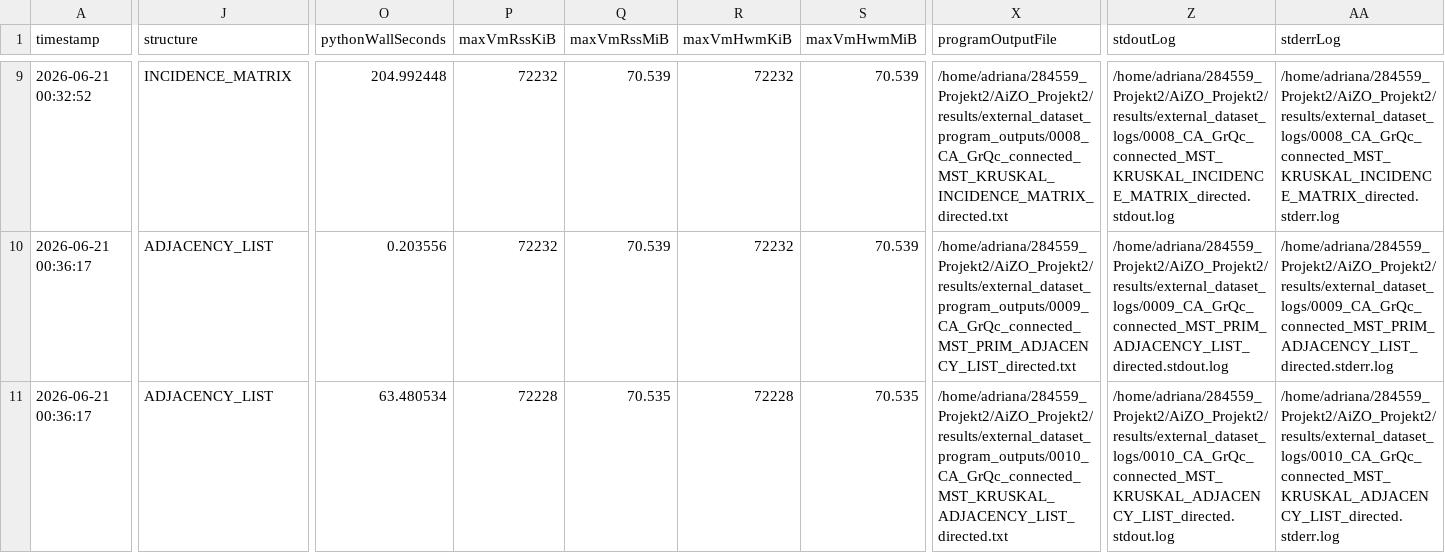
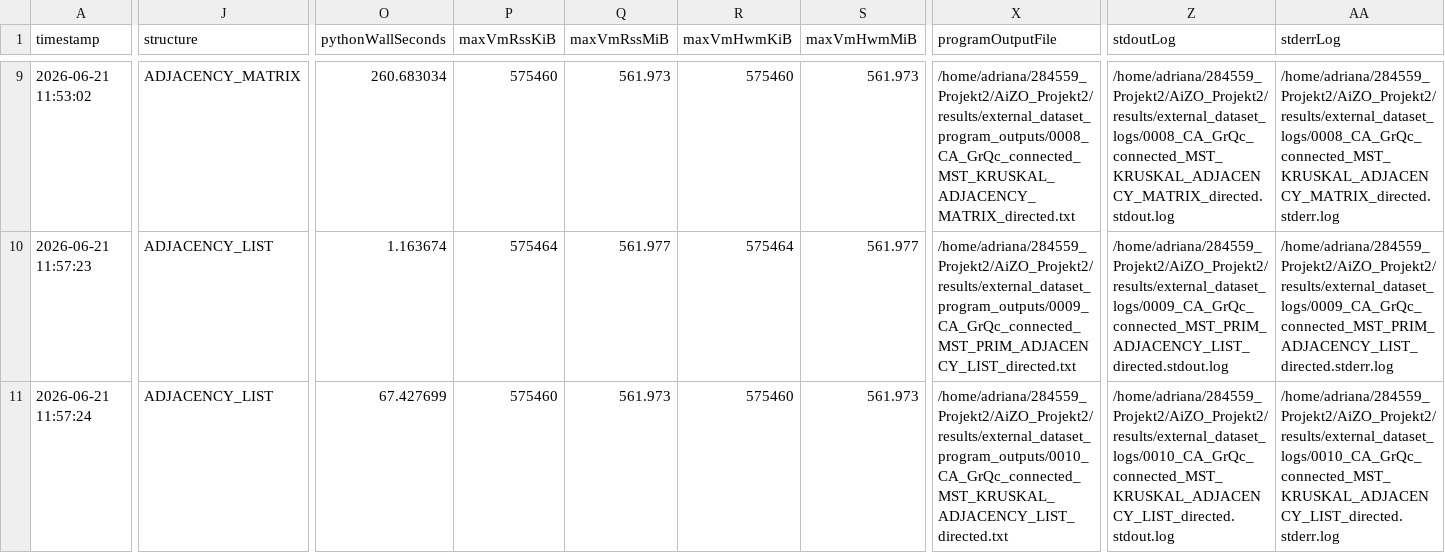
Before and after one commit to evermss/AiZO_Projekt2, a CSV file: results/external_dataset_global_measurements.csv, drawn as a sheet; only a part is shown, gaps mark what is left out; the diff covers the shown part only; the diff names each change by its address in the sheet, - before the commit and + after, or states it on an @@ line.

Commit message:
Save working version before incidence matrix refactor

```diff
--- a/results/external_dataset_global_measurements.csv
+++ b/results/external_dataset_global_measurements.csv
-A9 (timestamp): 2026-06-21 00:32:52
+A9 (timestamp): 2026-06-21 11:53:02
-J9 (structure): INCIDENCE_MATRIX
+J9 (structure): ADJACENCY_MATRIX
-O9 (pythonWallSeconds): 204.992448
+O9 (pythonWallSeconds): 260.683034
-P9 (maxVmRssKiB): 72232
+P9 (maxVmRssKiB): 575460
-Q9 (maxVmRssMiB): 70.539
+Q9 (maxVmRssMiB): 561.973
-R9 (maxVmHwmKiB): 72232
+R9 (maxVmHwmKiB): 575460
-S9 (maxVmHwmMiB): 70.539
+S9 (maxVmHwmMiB): 561.973
-X9 (programOutputFile): /home/adriana/284559_Projekt2/AiZO_Projekt2/results/external_dataset_program_outputs/0008_CA_GrQc_connected_MST_KRUSKAL_INCIDENCE_MATRIX_directed.txt
+X9 (programOutputFile): /home/adriana/284559_Projekt2/AiZO_Projekt2/results/external_dataset_program_outputs/0008_CA_GrQc_connected_MST_KRUSKAL_ADJACENCY_MATRIX_directed.txt
-Z9 (stdoutLog): /home/adriana/284559_Projekt2/AiZO_Projekt2/results/external_dataset_logs/0008_CA_GrQc_connected_MST_KRUSKAL_INCIDENCE_MATRIX_directed.stdout.log
+Z9 (stdoutLog): /home/adriana/284559_Projekt2/AiZO_Projekt2/results/external_dataset_logs/0008_CA_GrQc_connected_MST_KRUSKAL_ADJACENCY_MATRIX_directed.stdout.log
-AA9 (stderrLog): /home/adriana/284559_Projekt2/AiZO_Projekt2/results/external_dataset_logs/0008_CA_GrQc_connected_MST_KRUSKAL_INCIDENCE_MATRIX_directed.stderr.log
+AA9 (stderrLog): /home/adriana/284559_Projekt2/AiZO_Projekt2/results/external_dataset_logs/0008_CA_GrQc_connected_MST_KRUSKAL_ADJACENCY_MATRIX_directed.stderr.log
-A10 (timestamp): 2026-06-21 00:36:17
+A10 (timestamp): 2026-06-21 11:57:23
-O10 (pythonWallSeconds): 0.203556
+O10 (pythonWallSeconds): 1.163674
-P10 (maxVmRssKiB): 72232
+P10 (maxVmRssKiB): 575464
-Q10 (maxVmRssMiB): 70.539
+Q10 (maxVmRssMiB): 561.977
-R10 (maxVmHwmKiB): 72232
+R10 (maxVmHwmKiB): 575464
-S10 (maxVmHwmMiB): 70.539
+S10 (maxVmHwmMiB): 561.977
-A11 (timestamp): 2026-06-21 00:36:17
+A11 (timestamp): 2026-06-21 11:57:24
-O11 (pythonWallSeconds): 63.480534
+O11 (pythonWallSeconds): 67.427699
-P11 (maxVmRssKiB): 72228
+P11 (maxVmRssKiB): 575460
-Q11 (maxVmRssMiB): 70.535
+Q11 (maxVmRssMiB): 561.973
-R11 (maxVmHwmKiB): 72228
+R11 (maxVmHwmKiB): 575460
-S11 (maxVmHwmMiB): 70.535
+S11 (maxVmHwmMiB): 561.973
```
Also changed, not shown: 63 edited cells elsewhere in this file, results/benchmark.csv, 35 other files.
